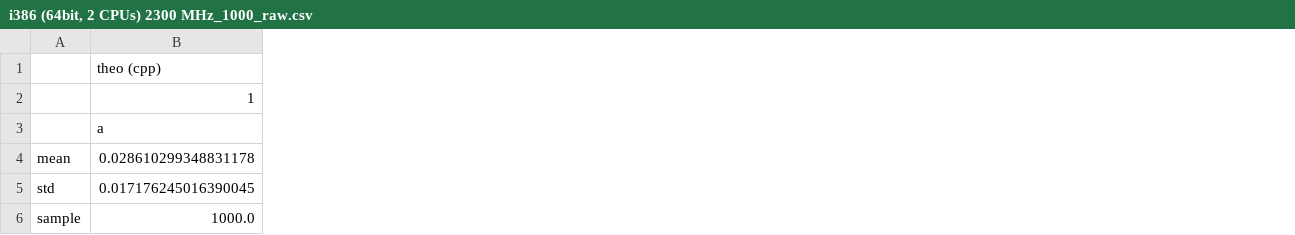
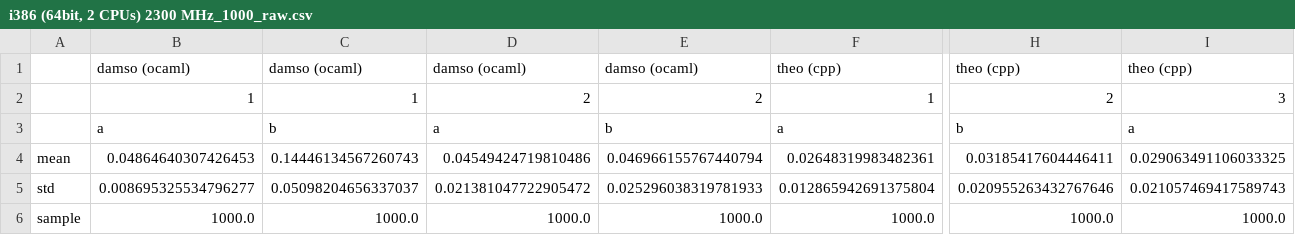
Before and after one commit to tirelt/AldosAdventOfCode2024, a CSV file: output/i386 (64bit, 2 CPUs) 2300 MHz_1000_raw.csv, drawn as a sheet; only a part is shown, gaps mark what is left out; removed rows and columns are numbered as before the commit, all else as after; rows hold the shown columns only; the diff covers the shown part only; the diff names each change by its address in the sheet, - before the commit and + after, or states it on an @@ line.

```diff
--- a/output/i386 (64bit, 2 CPUs) 2300 MHz_1000_raw.csv
+++ b/output/i386 (64bit, 2 CPUs) 2300 MHz_1000_raw.csv
+column B, rows 1-3: damso (ocaml) | 1 | a; row 6: 1000.0
+column C, rows 1-3: damso (ocaml) | 1 | b; row 6: 1000.0
+column D, rows 1-3: damso (ocaml) | 2 | a; row 6: 1000.0
+column E, rows 1-3: damso (ocaml) | 2 | b; row 6: 1000.0
+column H, rows 1-3: theo (cpp) | 2 | b; row 6: 1000.0
+column I, rows 1-3: theo (cpp) | 3 | a; row 6: 1000.0
-row 4: mean | 0.028610299348831178
-row 5: std | 0.017176245016390045
+row 4: mean | 0.04864640307426453 | 0.14446134567260743 | 0.04549424719810486 | 0.046966155767440794 | 0.02648319983482361 | 0.03185417604446411 | 0.029063491106033325
+row 5: std | 0.008695325534796277 | 0.05098204656337037 | 0.021381047722905472 | 0.025296038319781933 | 0.012865942691375804 | 0.020955263432767646 | 0.021057469417589743
```
Also changed, not shown: 1 added column elsewhere in this file, 7 other files.
